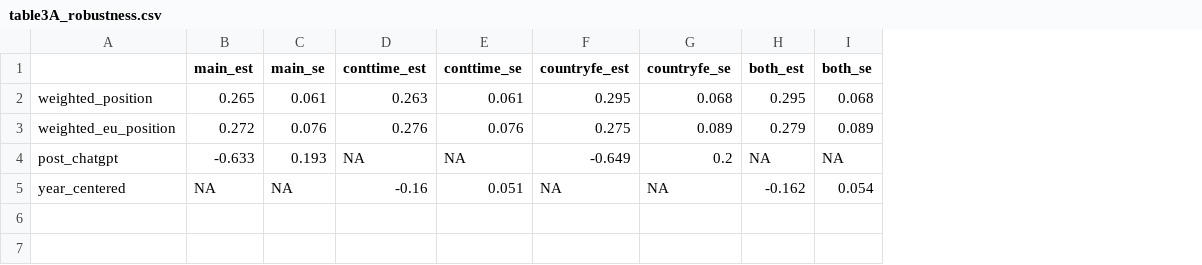
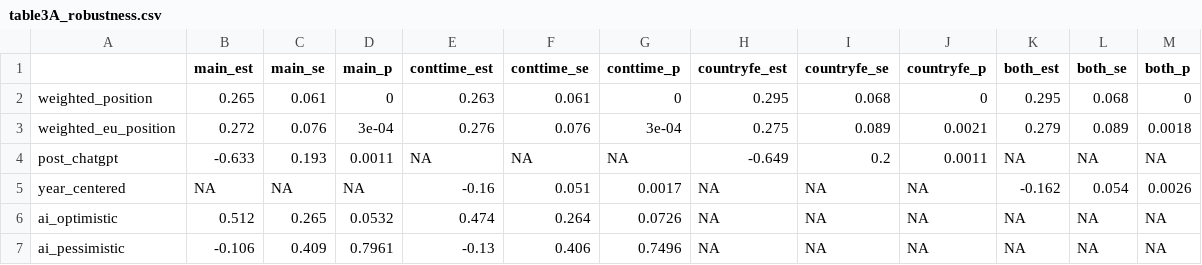
Before and after one commit to clessn/ia_eu_public, a CSV file: output/table3A_robustness.csv, drawn as a sheet; the diff names each change by its address in the sheet, - before the commit and + after, or states it on an @@ line.

Commit message:
Fix replication defects reported by EUP
- Table 4: summarise() overwrote the in_favor flag, zeroing the
  against/ambiguous counts and inflating the percentages
- Table 3A: national context rows and p-values were never written out
- Figures 1 and 1A: match the published layout
- Add missing scripts for Figures 2, 3, 2A and the Table 1A coefficients
- Drop the unused term column that collides with marginaleffects
- Validation extended from 53 to 91 checks

```diff
--- a/output/table3A_robustness.csv
+++ b/output/table3A_robustness.csv
+column D (main_p), rows 2-5: 0 | 3e-04 | 0.0011 | NA
+column G (conttime_p), rows 2-5: 0 | 3e-04 | NA | 0.0017
+column J (countryfe_p), rows 2-5: 0 | 0.0021 | 0.0011 | NA
+column M (both_p), rows 2-5: 0 | 0.0018 | NA | 0.0026
+row 6: ai_optimistic | 0.512 | 0.265 | 0.0532 | 0.474 | 0.264 | 0.0726 | NA | NA | NA | NA | NA | NA
+row 7: ai_pessimistic | -0.106 | 0.409 | 0.7961 | -0.13 | 0.406 | 0.7496 | NA | NA | NA | NA | NA | NA
```
Also changed, not shown: 28 other files.
